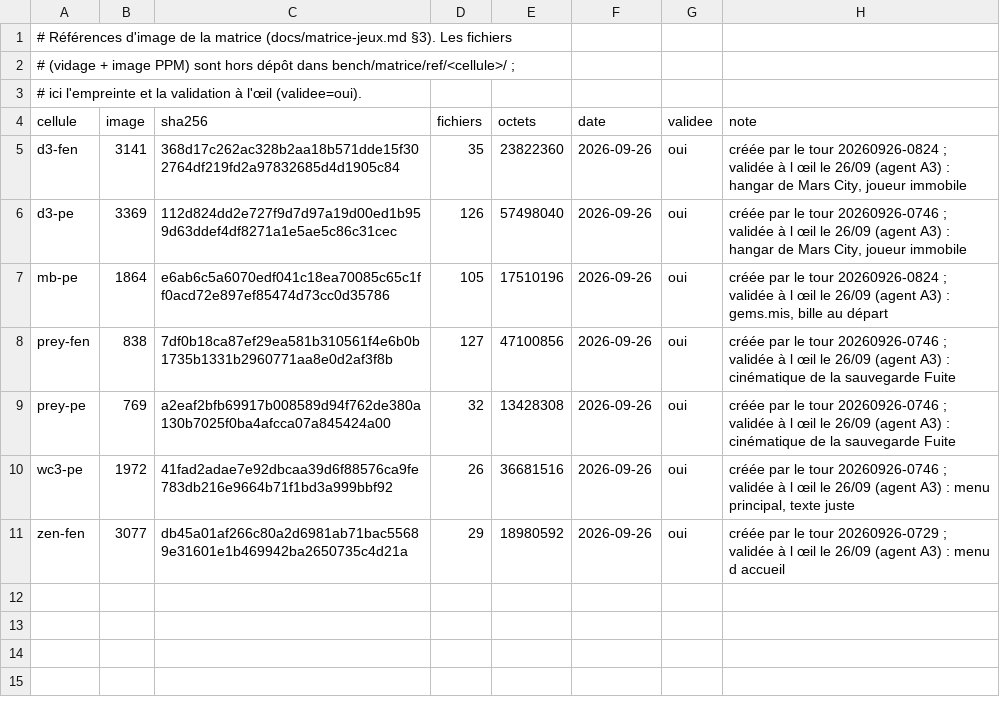
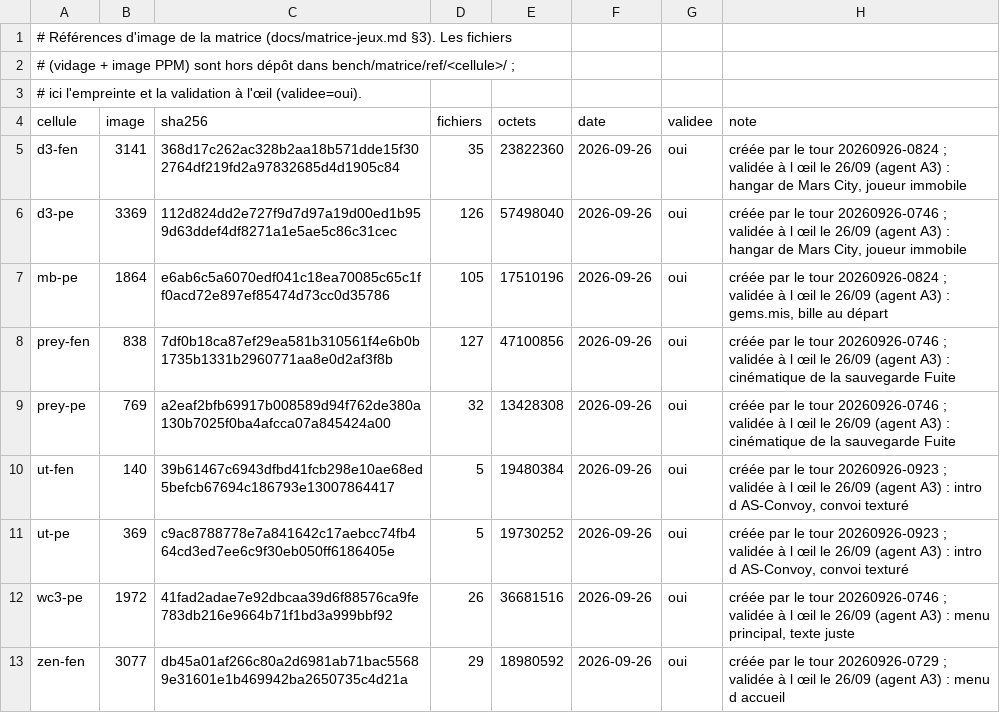
Before and after one commit to habib256/pomppc, a CSV file: tools/matrice/references.csv, drawn as a sheet.

```diff
--- a/tools/matrice/references.csv
+++ b/tools/matrice/references.csv
@@ -9,2 +9,4 @@ prey-fen,838,7df0b18ca87ef29ea581b310561f4e6b0b1735b1331b2960771aa8e0d2af3f8b,12
 prey-pe,769,a2eaf2bfb69917b008589d94f762de380a130b7025f0ba4afcca07a845424a00,32,13428308,2026-09-26,oui,créée par le tour 20260926-0746 ; validée à l œil le 26/09 (agent A3) : cinématique de la sauvegarde Fuite
+ut-fen,140,39b61467c6943dfbd41fcb298e10ae68ed5befcb67694c186793e13007864417,5,19480384,2026-09-26,oui,"créée par le tour 20260926-0923 ; validée à l œil le 26/09 (agent A3) : intro d AS-Convoy, convoi texturé"
+ut-pe,369,c9ac8788778e7a841642c17aebcc74fb464cd3ed7ee6c9f30eb050ff6186405e,5,19730252,2026-09-26,oui,"créée par le tour 20260926-0923 ; validée à l œil le 26/09 (agent A3) : intro d AS-Convoy, convoi texturé"
 wc3-pe,1972,41fad2adae7e92dbcaa39d6f88576ca9fe783db216e9664b71f1bd3a999bbf92,26,36681516,2026-09-26,oui,"créée par le tour 20260926-0746 ; validée à l œil le 26/09 (agent A3) : menu principal, texte juste"
```
Also changed, not shown: 8 other files.
